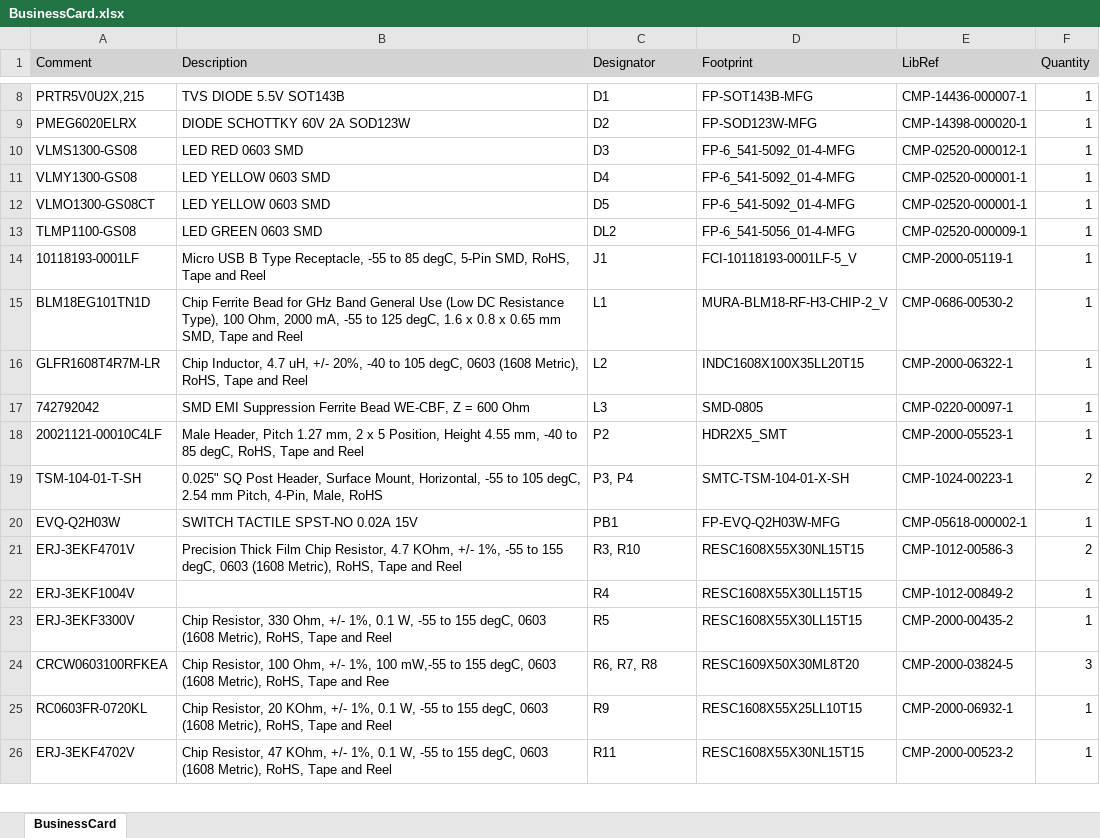
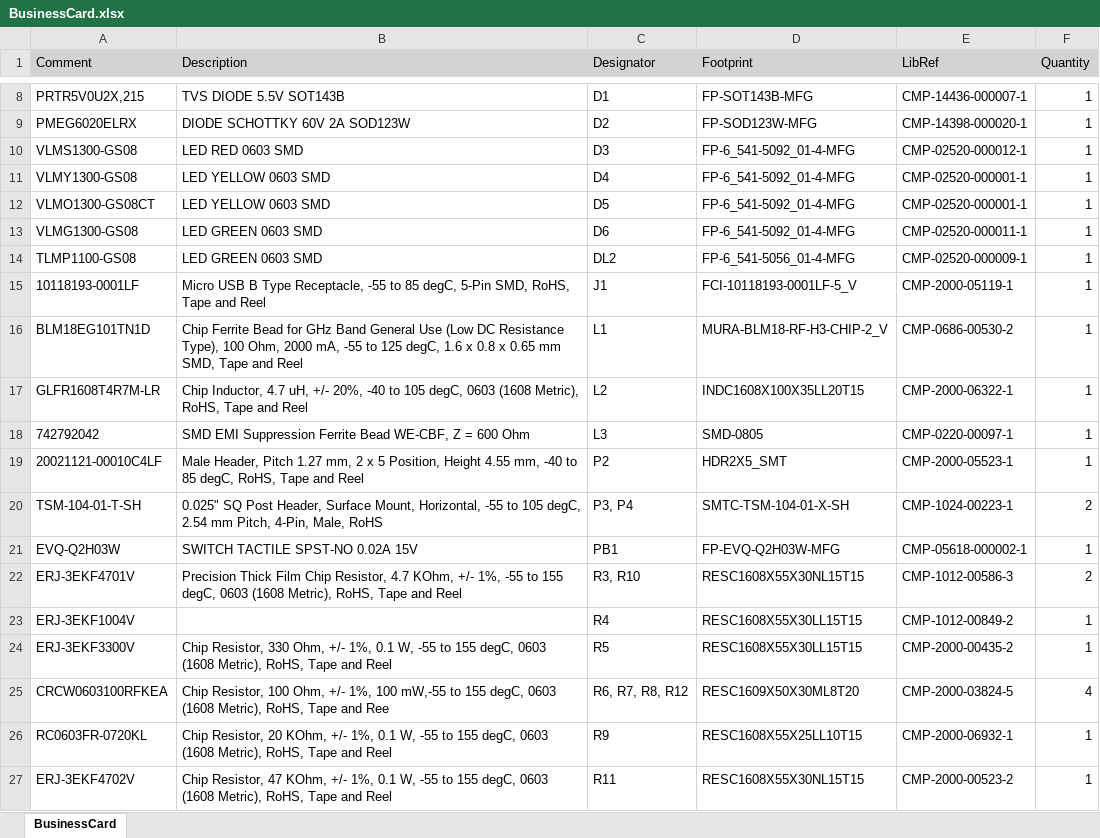
Before and after one commit to misprit7/PCB-Business-Card, an Excel workbook: Project Outputs for BusinessCard/BusinessCard.xlsx, sheet BusinessCard, drawn as a sheet; only a part is shown, gaps mark what is left out; values as stored, in another font and other column widths than the file's, no borders; addresses are those after the commit; the diff names each change by its address in the sheet, - before the commit and + after, or states it on an @@ line.

```diff
--- a/Project Outputs for BusinessCard/BusinessCard.xlsx (sheet BusinessCard)
+++ b/Project Outputs for BusinessCard/BusinessCard.xlsx (sheet BusinessCard)
+row 13: VLMG1300-GS08 | LED GREEN 0603 SMD | D6 | FP-6_541-5092_01-4-MFG | CMP-02520-000011-1 | 1
-C25 (Designator): R6, R7, R8
+C25 (Designator): R6, R7, R8, R12
-F25 (Quantity): 3
+F25 (Quantity): 4
```
Also changed, not shown: 20 other files.
